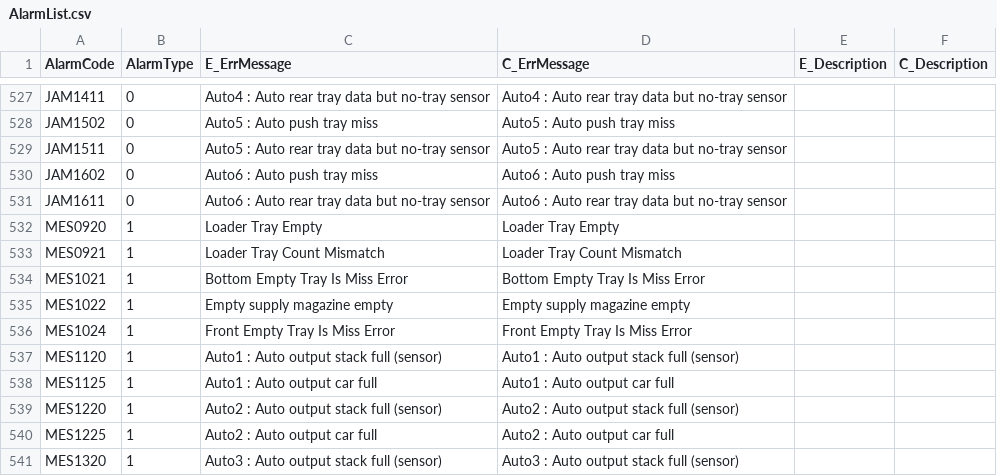
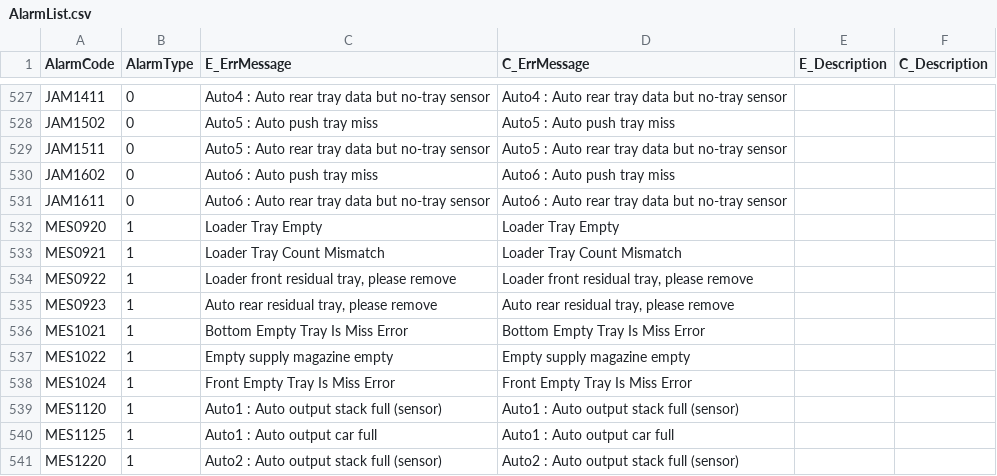
Before and after one commit to HPI-Jimmy-Chiu/HT160S_BCB, a CSV file: system/AlarmList.csv, drawn as a sheet; only a part is shown, gaps mark what is left out; the shorter side is filled out with more unchanged rows.

```diff
--- a/system/AlarmList.csv
+++ b/system/AlarmList.csv
@@ -533,2 +533,4 @@ MES0920,1,"Loader Tray Empty","Loader Tray Empty","",""
 MES0921,1,"Loader Tray Count Mismatch","Loader Tray Count Mismatch","",""
+MES0922,1,"Loader front residual tray, please remove","Loader front residual tray, please remove","",""
+MES0923,1,"Auto rear residual tray, please remove","Auto rear residual tray, please remove","",""
 MES1021,1,"Bottom Empty Tray Is Miss Error","Bottom Empty Tray Is Miss Error","",""
```
Also changed, not shown: system/IO_Table.csv, 13 other files.
